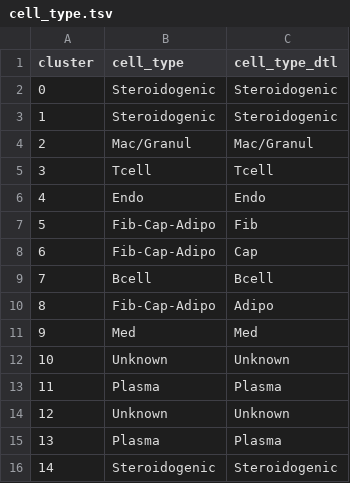
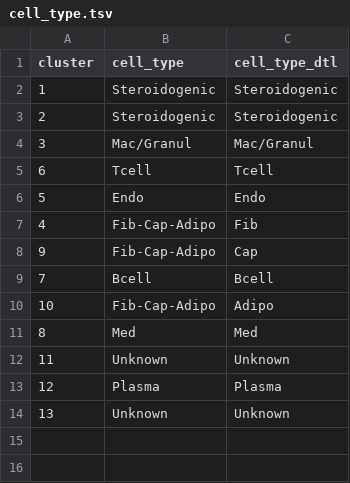
Before and after one commit to h4rvey-g/AML, a TSV file: results/102.cluster_annotate/cell_type.tsv, drawn as a sheet.

```diff
--- a/results/102.cluster_annotate/cell_type.tsv
+++ b/results/102.cluster_annotate/cell_type.tsv
@@ -1,16 +1,14 @@
 cluster	cell_type	cell_type_dtl
-0	Steroidogenic	Steroidogenic
 1	Steroidogenic	Steroidogenic
-2	Mac/Granul	Mac/Granul
-3	Tcell	Tcell
-4	Endo	Endo
-5	Fib-Cap-Adipo	Fib
-6	Fib-Cap-Adipo	Cap
+2	Steroidogenic	Steroidogenic
+3	Mac/Granul	Mac/Granul
+6	Tcell	Tcell
+5	Endo	Endo
+4	Fib-Cap-Adipo	Fib
+9	Fib-Cap-Adipo	Cap
 7	Bcell	Bcell
-8	Fib-Cap-Adipo	Adipo
-9	Med	Med
-10	Unknown	Unknown
-11	Plasma	Plasma
-12	Unknown	Unknown
-13	Plasma	Plasma
-14	Steroidogenic	Steroidogenic
+10	Fib-Cap-Adipo	Adipo
+8	Med	Med
+11	Unknown	Unknown
+12	Plasma	Plasma
+13	Unknown	Unknown
```
Also changed, not shown: 29 other files.
